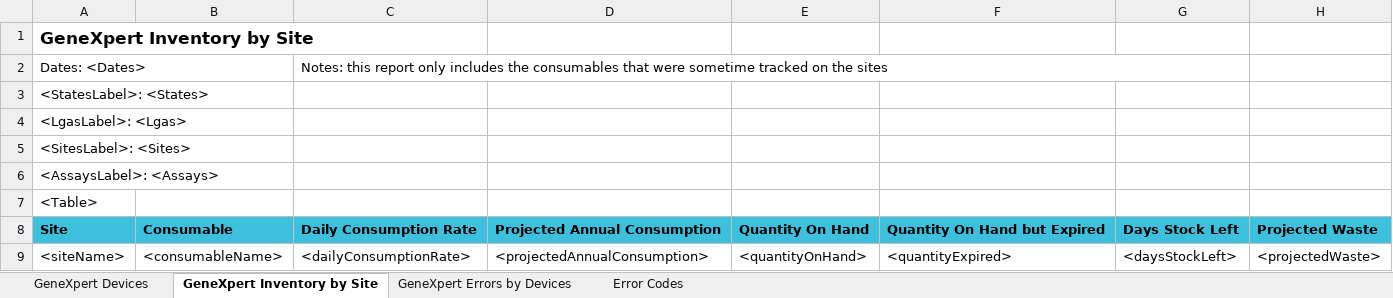
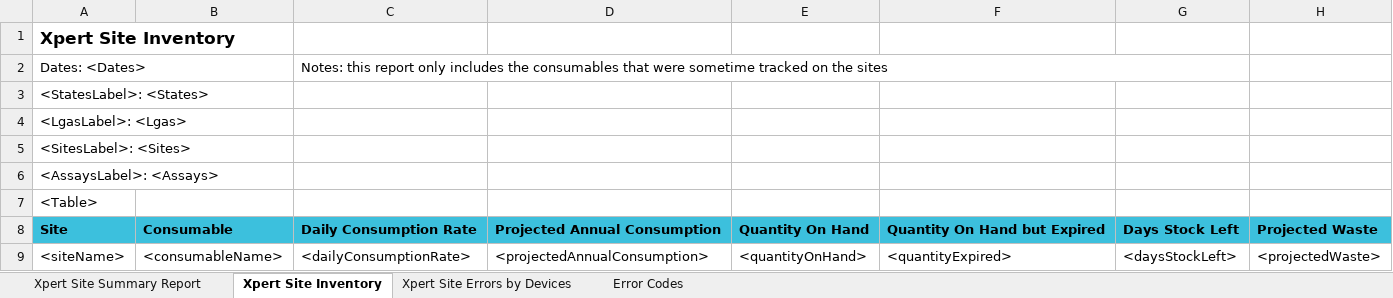
Before and after one commit to RahatSaqib/aspect, an Excel workbook: api/templates/devices_and_sites_overview/en.xlsx, sheet Xpert Site Inventory, drawn as a sheet; values as stored, in another font and other column widths than the file's, no borders; the diff names each change by its address in the sheet, - before the commit and + after, or states it on an @@ line.

```diff
--- a/api/templates/devices_and_sites_overview/en.xlsx (sheet Xpert Site Inventory)
+++ b/api/templates/devices_and_sites_overview/en.xlsx (sheet Xpert Site Inventory)
-sheet tab: GeneXpert Devices
+sheet tab: Xpert Site Summary Report
-sheet tab: GeneXpert Inventory by Site
+sheet tab: Xpert Site Inventory
-sheet tab: GeneXpert Errors by Devices
+sheet tab: Xpert Site Errors by Devices
-A1: GeneXpert Inventory by Site
+A1: Xpert Site Inventory
```
Also changed, not shown: sheet Xpert Site Errors by Devices, sheet Xpert Site Summary Report, api/templates/devices_and_sites_overview/uk.xlsx, 1 other file.
